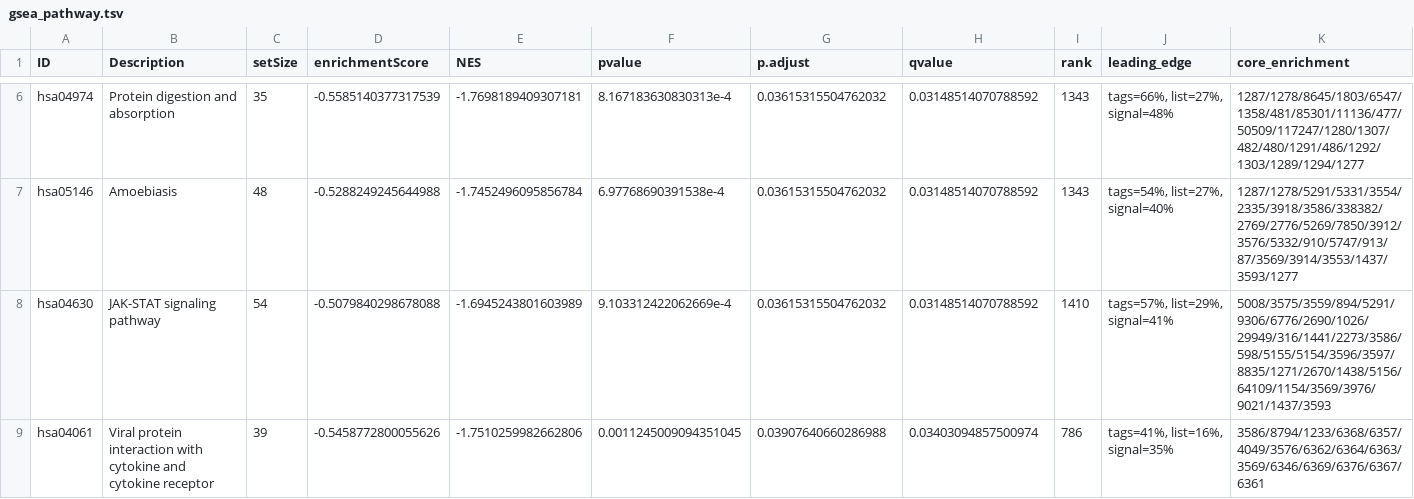
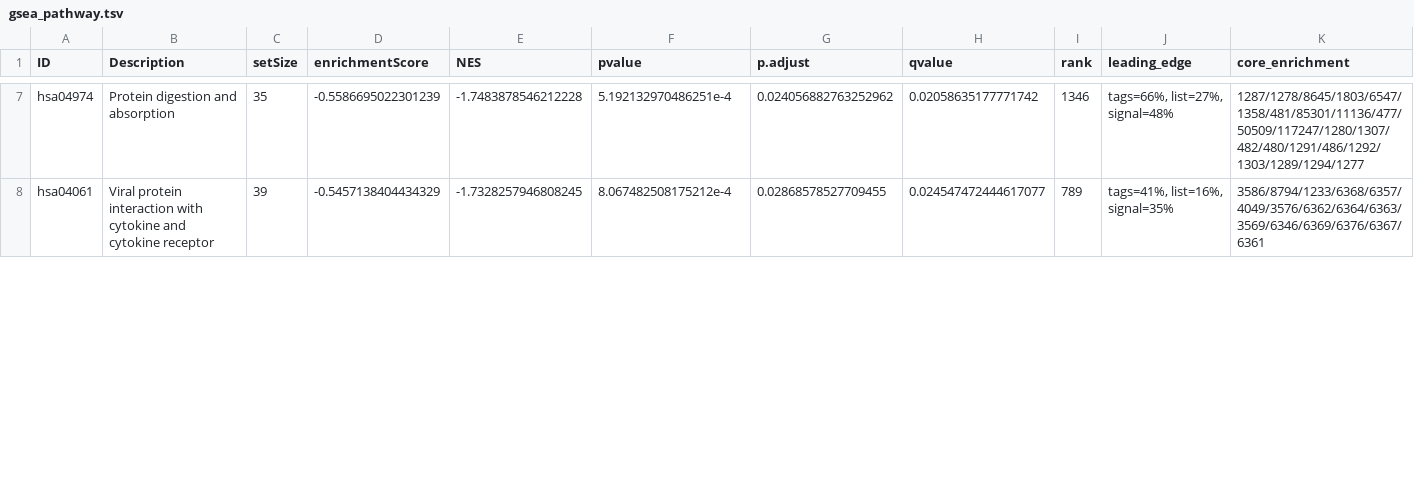
Before and after one commit to GrahamHamilton/FunctionalAnalysisTeaching, a TSV file: ClusterProfiler/gsea_pathway.tsv, drawn as a sheet; only a part is shown, gaps mark what is left out; removed rows and columns are numbered as before the commit, all else as after; the diff covers the shown part only; the diff names each change by its address in the sheet, - before the commit and + after, or states it on an @@ line.

```diff
--- a/ClusterProfiler/gsea_pathway.tsv
+++ b/ClusterProfiler/gsea_pathway.tsv
-D7 (enrichmentScore): -0.5585140377317539
+D7 (enrichmentScore): -0.5586695022301239
-E7 (NES): -1.7698189409307181
+E7 (NES): -1.7483878546212228
-F7 (pvalue): 8.167183630830313e-4
+F7 (pvalue): 5.192132970486251e-4
-G7 (p.adjust): 0.03615315504762032
+G7 (p.adjust): 0.024056882763252962
-H7 (qvalue): 0.03148514070788592
+H7 (qvalue): 0.02058635177771742
-I7 (rank): 1343
+I7 (rank): 1346
-row 7: hsa05146 | Amoebiasis | 48 | -0.5288249245644988 | -1.7452496095856784 | 6.97768690391538e-4 | 0.03615315504762032 | 0.03148514070788592 | 1343 | tags=54%, list=27%, signal=40% | 1287/1278/5291/5331/3554/2335/3918/3586/338382/2769/2776/5269/7850/3912/3576/5332/910/5747/913/87/3569/3914/3553/1437/3593/1277
-row 8: hsa04630 | JAK-STAT signaling pathway | 54 | -0.5079840298678088 | -1.6945243801603989 | 9.103312422062669e-4 | 0.03615315504762032 | 0.03148514070788592 | 1410 | tags=57%, list=29%, signal=41% | 5008/3575/3559/894/5291/9306/6776/2690/1026/29949/316/1441/2273/3586/598/5155/5154/3596/3597/8835/1271/2670/1438/5156/64109/1154/3569/3976/9021/1437/3593
-D8 (enrichmentScore): -0.5458772800055626
+D8 (enrichmentScore): -0.5457138404434329
-E8 (NES): -1.7510259982662806
+E8 (NES): -1.7328257946808245
-F8 (pvalue): 0.0011245009094351045
+F8 (pvalue): 8.067482508175212e-4
-G8 (p.adjust): 0.03907640660286988
+G8 (p.adjust): 0.02868578527709455
-H8 (qvalue): 0.03403094857500974
+H8 (qvalue): 0.024547472444617077
-I8 (rank): 786
+I8 (rank): 789
```
Also changed, not shown: 5 added rows and 27 edited cells elsewhere in this file, ClusterProfiler/go_gsea_enriched.tsv, ClusterProfiler/go_ora_enriched.tsv, 18 other files.
